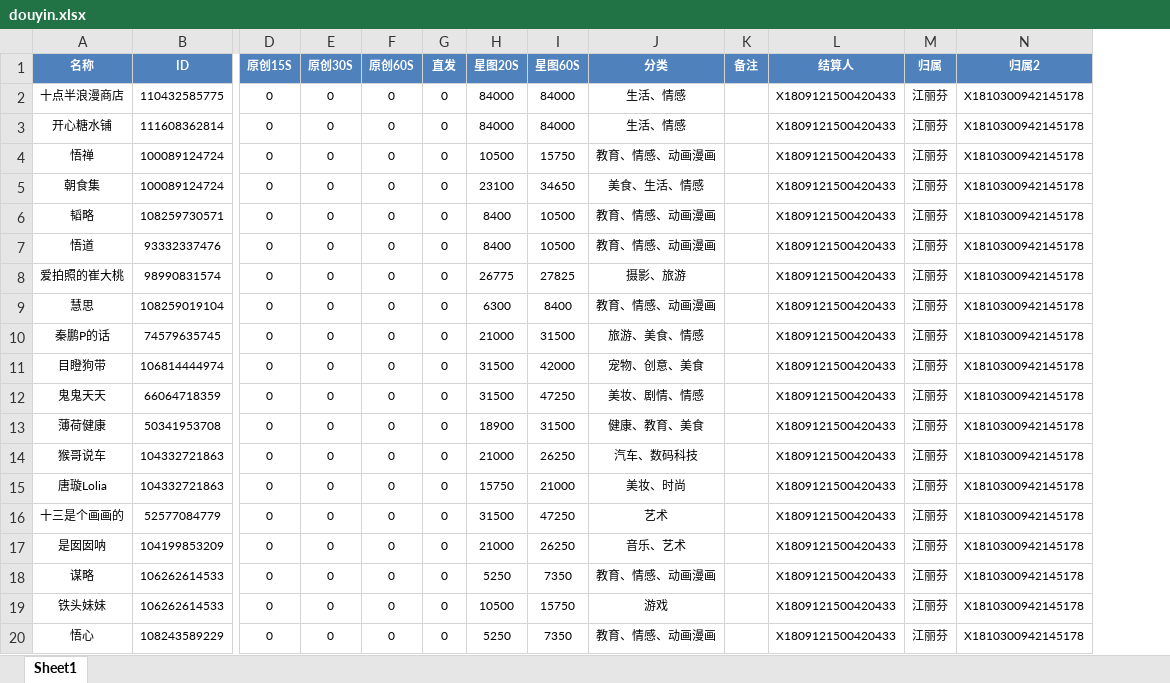
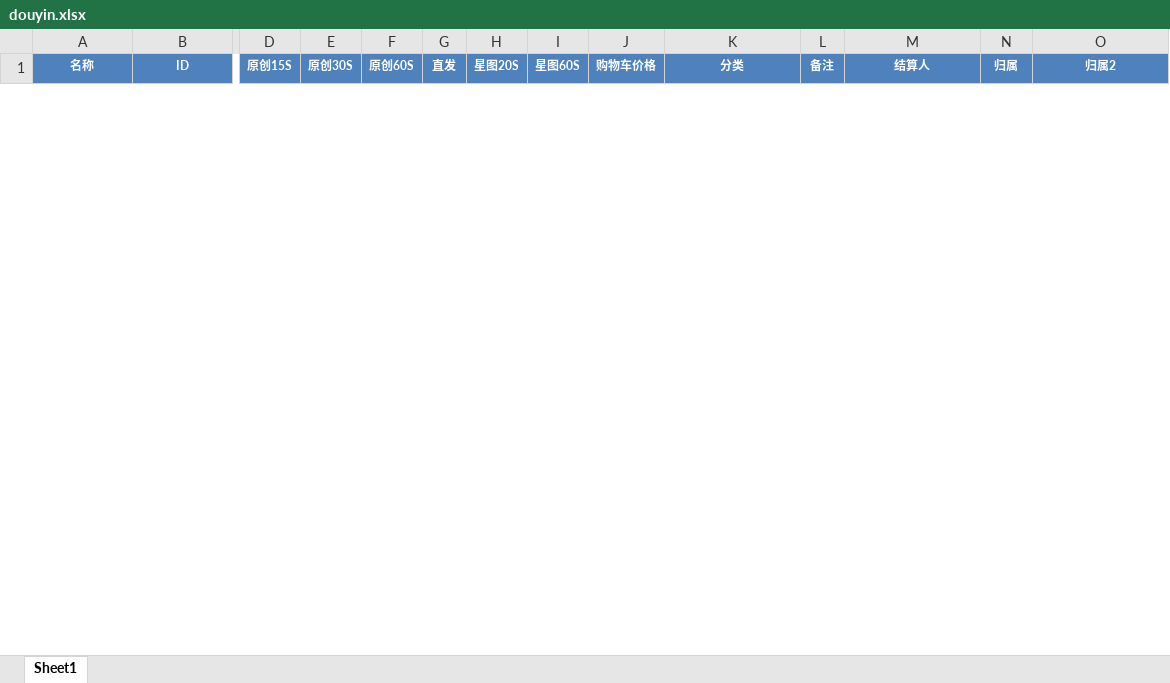
Before and after one commit to radtek/AdaSystem, an Excel workbook: Ada.Web/upload/douyin.xlsx, sheet Sheet1, drawn as a sheet; only a part is shown, gaps mark what is left out; values as stored, in another font and other column widths than the file's, no borders; removed rows and columns are numbered as before the commit, all else as after; rows hold the shown columns only; the diff covers the shown part only; the diff names each change by its address in the sheet, - before the commit and + after, or states it on an @@ line.

```diff
--- a/Ada.Web/upload/douyin.xlsx (sheet Sheet1)
+++ b/Ada.Web/upload/douyin.xlsx (sheet Sheet1)
+column J (购物车价格), empty
-row 2: 十点半浪漫商店 | 110432585775 | 0 | 0 | 0 | 0 | 84000 | 84000 | 生活、情感 |  | X1809121500420433 | 江丽芬 | X1810300942145178
-row 3: 开心糖水铺 | 111608362814 | 0 | 0 | 0 | 0 | 84000 | 84000 | 生活、情感 |  | X1809121500420433 | 江丽芬 | X1810300942145178
-row 4: 悟禅 | 100089124724 | 0 | 0 | 0 | 0 | 10500 | 15750 | 教育、情感、动画漫画 |  | X1809121500420433 | 江丽芬 | X1810300942145178
-row 5: 朝食集 | 100089124724 | 0 | 0 | 0 | 0 | 23100 | 34650 | 美食、生活、情感 |  | X1809121500420433 | 江丽芬 | X1810300942145178
-row 6: 韬略 | 108259730571 | 0 | 0 | 0 | 0 | 8400 | 10500 | 教育、情感、动画漫画 |  | X1809121500420433 | 江丽芬 | X1810300942145178
-row 7: 悟道 | 93332337476 | 0 | 0 | 0 | 0 | 8400 | 10500 | 教育、情感、动画漫画 |  | X1809121500420433 | 江丽芬 | X1810300942145178
-row 8: 爱拍照的崔大桃 | 98990831574 | 0 | 0 | 0 | 0 | 26775 | 27825 | 摄影、旅游 |  | X1809121500420433 | 江丽芬 | X1810300942145178
-row 9: 慧思 | 108259019104 | 0 | 0 | 0 | 0 | 6300 | 8400 | 教育、情感、动画漫画 |  | X1809121500420433 | 江丽芬 | X1810300942145178
-row 10: 秦鹏P的话 | 74579635745 | 0 | 0 | 0 | 0 | 21000 | 31500 | 旅游、美食、情感 |  | X1809121500420433 | 江丽芬 | X1810300942145178
-row 11: 目瞪狗带 | 106814444974 | 0 | 0 | 0 | 0 | 31500 | 42000 | 宠物、创意、美食 |  | X1809121500420433 | 江丽芬 | X1810300942145178
-row 12: 鬼鬼天天 | 66064718359 | 0 | 0 | 0 | 0 | 31500 | 47250 | 美妆、剧情、情感 |  | X1809121500420433 | 江丽芬 | X1810300942145178
-row 13: 薄荷健康 | 50341953708 | 0 | 0 | 0 | 0 | 18900 | 31500 | 健康、教育、美食 |  | X1809121500420433 | 江丽芬 | X1810300942145178
-row 14: 猴哥说车 | 104332721863 | 0 | 0 | 0 | 0 | 21000 | 26250 | 汽车、数码科技 |  | X1809121500420433 | 江丽芬 | X1810300942145178
-row 15: 唐璇Lolia | 104332721863 | 0 | 0 | 0 | 0 | 15750 | 21000 | 美妆、时尚 |  | X1809121500420433 | 江丽芬 | X1810300942145178
-row 16: 十三是个画画的 | 52577084779 | 0 | 0 | 0 | 0 | 31500 | 47250 | 艺术 |  | X1809121500420433 | 江丽芬 | X1810300942145178
-row 17: 是囡囡呐 | 104199853209 | 0 | 0 | 0 | 0 | 21000 | 26250 | 音乐、艺术 |  | X1809121500420433 | 江丽芬 | X1810300942145178
-row 18: 谋略 | 106262614533 | 0 | 0 | 0 | 0 | 5250 | 7350 | 教育、情感、动画漫画 |  | X1809121500420433 | 江丽芬 | X1810300942145178
-row 19: 铁头妹妹 | 106262614533 | 0 | 0 | 0 | 0 | 10500 | 15750 | 游戏 |  | X1809121500420433 | 江丽芬 | X1810300942145178
-row 20: 悟心 | 108243589229 | 0 | 0 | 0 | 0 | 5250 | 7350 | 教育、情感、动画漫画 |  | X1809121500420433 | 江丽芬 | X1810300942145178
```
Also changed, not shown: 16 added rows and 28 removed rows elsewhere in this sheet, Ada.Web/upload/weibo.xlsx, 11 other files.
